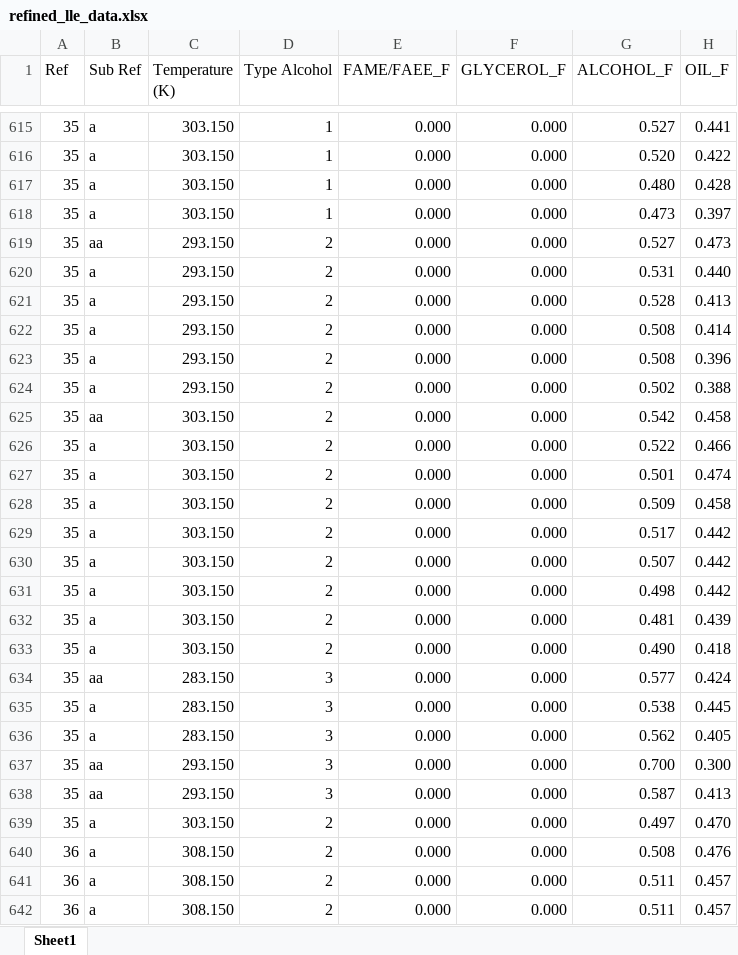
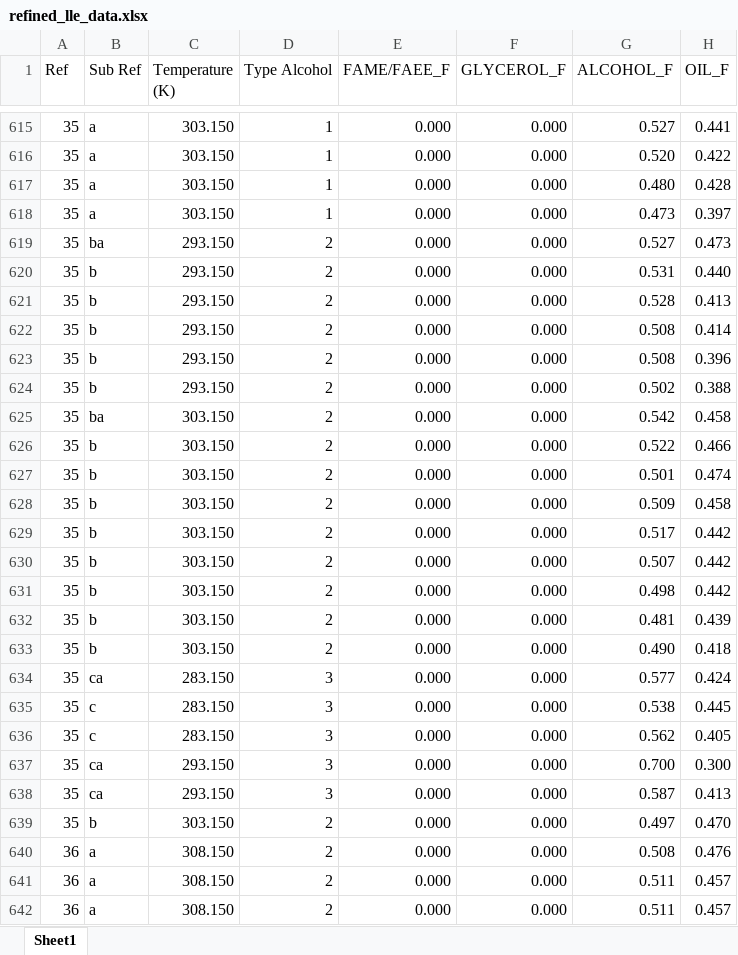
Before and after one commit to Juandhb99/ThermOleo, an Excel workbook: UnifacDortmund/Experimental_Data/data/refined_lle_data.xlsx, sheet Sheet1, drawn as a sheet; only a part is shown, gaps mark what is left out; values as stored, in another font and other column widths than the file's, no borders; table styles not drawn; the diff covers the shown part only; the diff names each change by its address in the sheet, - before the commit and + after, or states it on an @@ line.

```diff
--- a/UnifacDortmund/Experimental_Data/data/refined_lle_data.xlsx (sheet Sheet1)
+++ b/UnifacDortmund/Experimental_Data/data/refined_lle_data.xlsx (sheet Sheet1)
-B619 (Sub Ref): aa
+B619 (Sub Ref): ba
-B620:B624 (Sub Ref): a
+B620:B624 (Sub Ref): b
-B625 (Sub Ref): aa
+B625 (Sub Ref): ba
-B626:B633 (Sub Ref): a
+B626:B633 (Sub Ref): b
-B634 (Sub Ref): aa
+B634 (Sub Ref): ca
-B635:B636 (Sub Ref): a
+B635:B636 (Sub Ref): c
-B637:B638 (Sub Ref): aa
+B637:B638 (Sub Ref): ca
-B639 (Sub Ref): a
+B639 (Sub Ref): b
```
Also changed, not shown: 86 edited cells elsewhere in this sheet, UnifacDortmund/Experimental_Data/data/profile_coeffs.xlsx, 2 other files.
